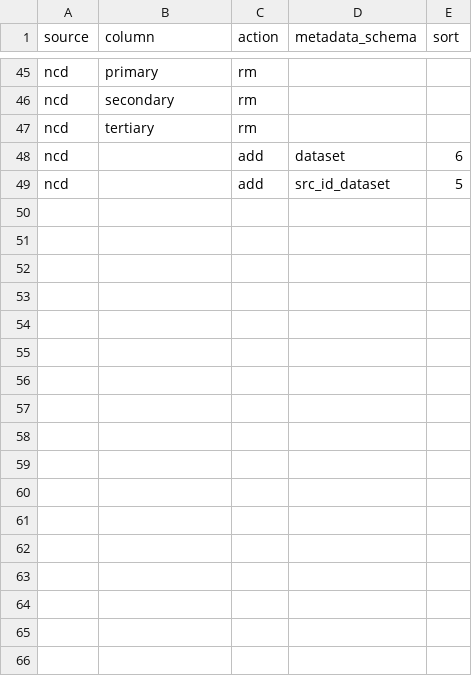
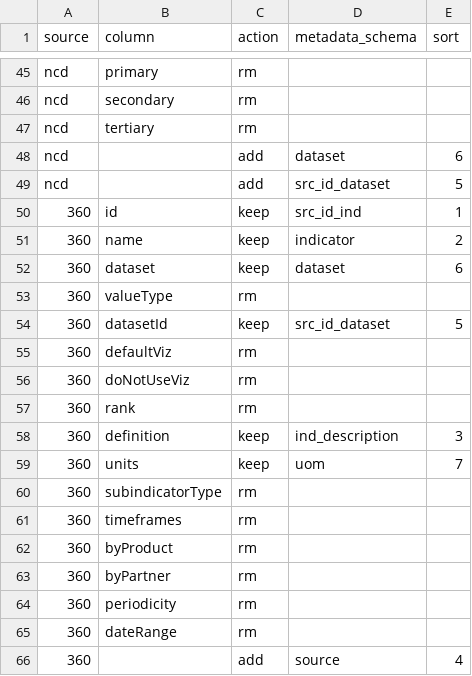
Before and after one commit to EL-BID/Agregador-de-indicadores, a CSV file: data/schemaMatch.csv, drawn as a sheet; only a part is shown, gaps mark what is left out; the diff names each change by its address in the sheet, - before the commit and + after, or states it on an @@ line.

Commit message:
1. Add new source: Govdata360 2. Update Readme.md 3. Update cache

```diff
--- a/data/schemaMatch.csv
+++ b/data/schemaMatch.csv
+row 50: 360 | id | keep | src_id_ind | 1
+row 51: 360 | name | keep | indicator | 2
+row 52: 360 | dataset | keep | dataset | 6
+row 53: 360 | valueType | rm
+row 54: 360 | datasetId | keep | src_id_dataset | 5
+row 55: 360 | defaultViz | rm
+row 56: 360 | doNotUseViz | rm
+row 57: 360 | rank | rm
+row 58: 360 | definition | keep | ind_description | 3
+row 59: 360 | units | keep | uom | 7
+row 60: 360 | subindicatorType | rm
+row 61: 360 | timeframes | rm
+row 62: 360 | byProduct | rm
+row 63: 360 | byPartner | rm
+row 64: 360 | periodicity | rm
+row 65: 360 | dateRange | rm
+row 66: 360 |  | add | source | 4
```
Also changed, not shown: 6 other files.
